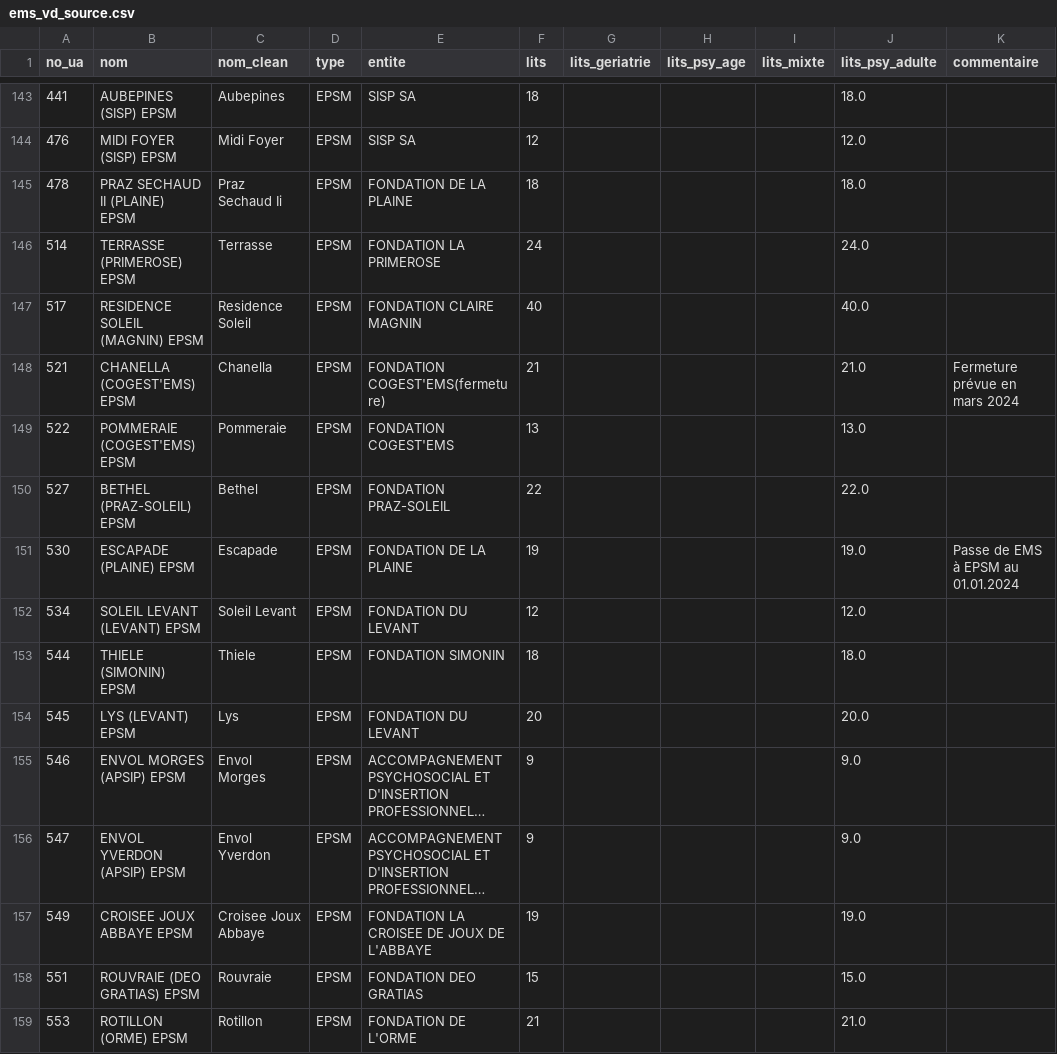
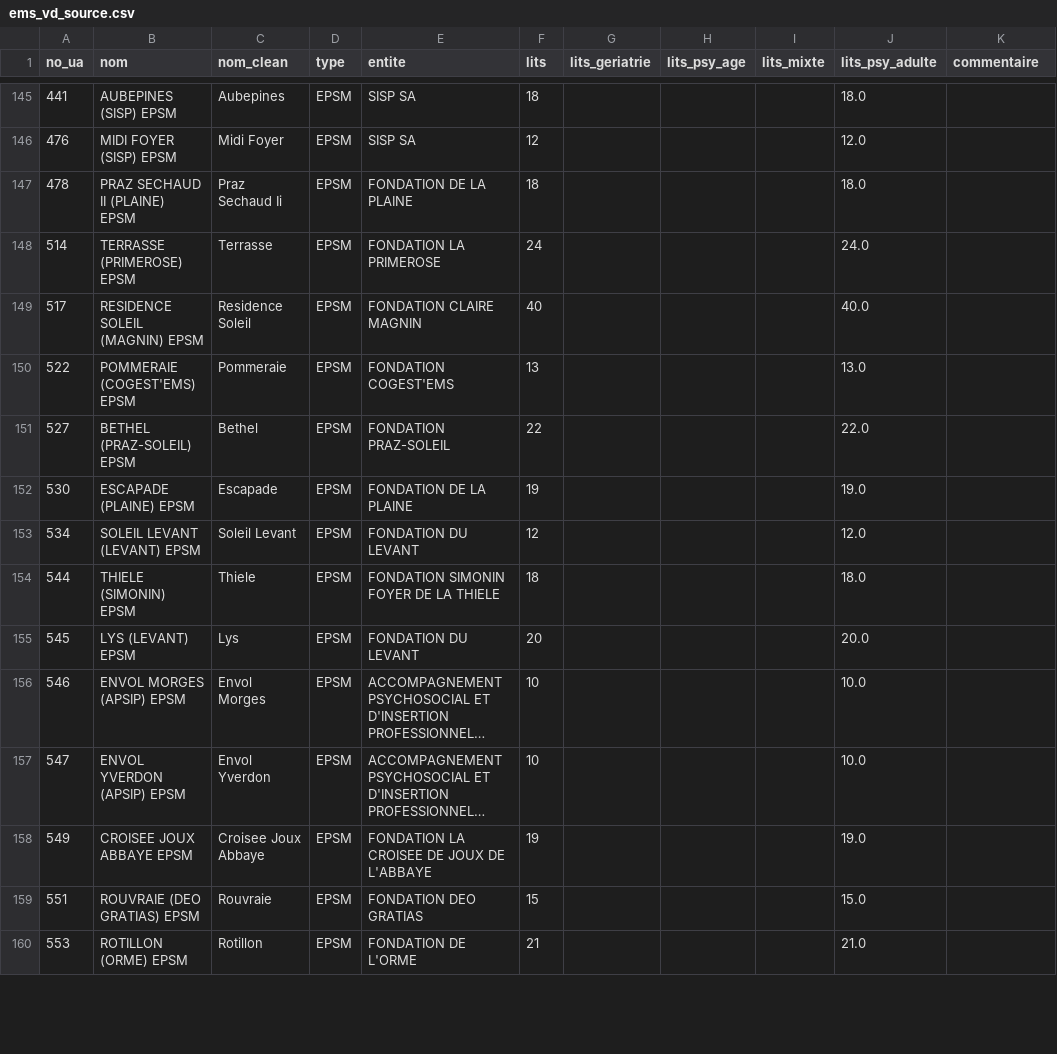
Before and after one commit to csgerwan/senior-invest-ch, a CSV file: data/raw/ems_vd_source.csv, drawn as a sheet; only a part is shown, gaps mark what is left out; long unchanged cells end in …; removed rows and columns are numbered as before the commit, all else as after; the diff covers the shown part only; the diff names each change by its address in the sheet, - before the commit and + after, or states it on an @@ line.

```diff
--- a/data/raw/ems_vd_source.csv
+++ b/data/raw/ems_vd_source.csv
-row 148: 521 | CHANELLA (COGEST'EMS) EPSM | Chanella | EPSM | FONDATION COGEST'EMS(fermeture) | 21 |  |  |  | 21.0 | Fermeture prévue en mars 2024
-K152 (commentaire): Passe de EMS à EPSM au 01.01.2024
+K152 (commentaire): (empty)
-E154 (entite): FONDATION SIMONIN
+E154 (entite): FONDATION SIMONIN FOYER DE LA THIELE
-F156:F157 (lits): 9
+F156:F157 (lits): 10
-J156:J157 (lits_psy_adulte): 9.0
+J156:J157 (lits_psy_adulte): 10.0
```
Also changed, not shown: 5 added rows, 2 removed rows and 51 edited cells elsewhere in this file, data/processed/ems_vd.csv, data/processed/radar_vd.csv, 4 other files.
